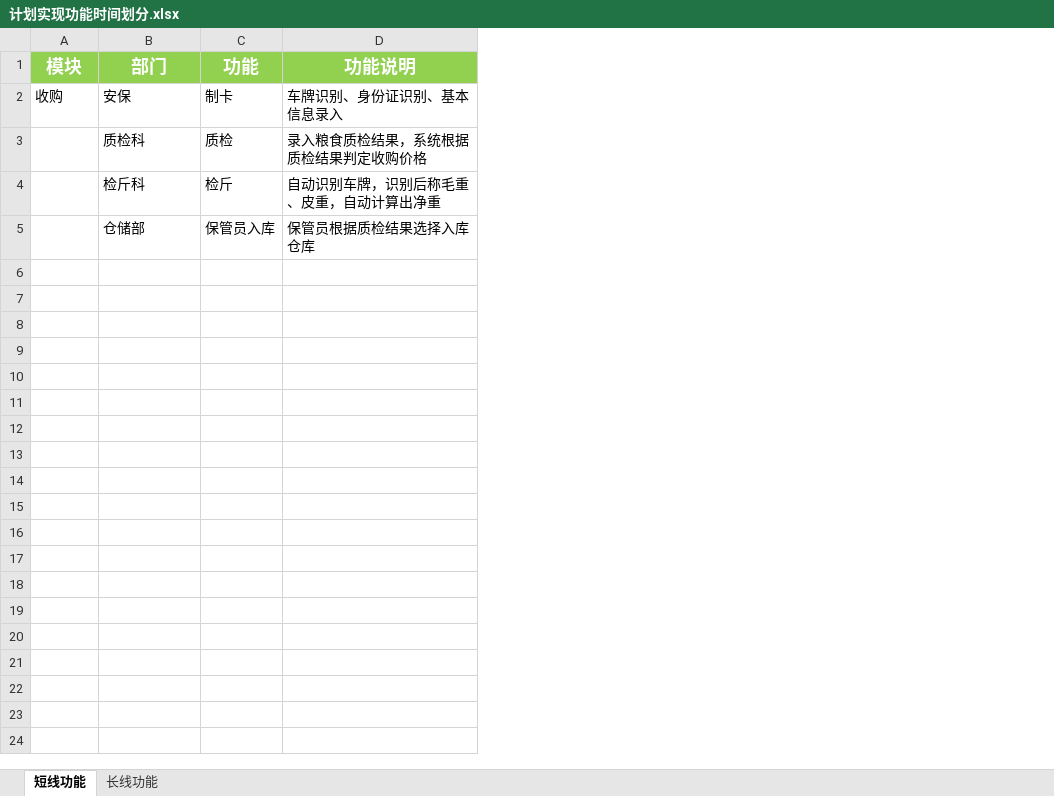
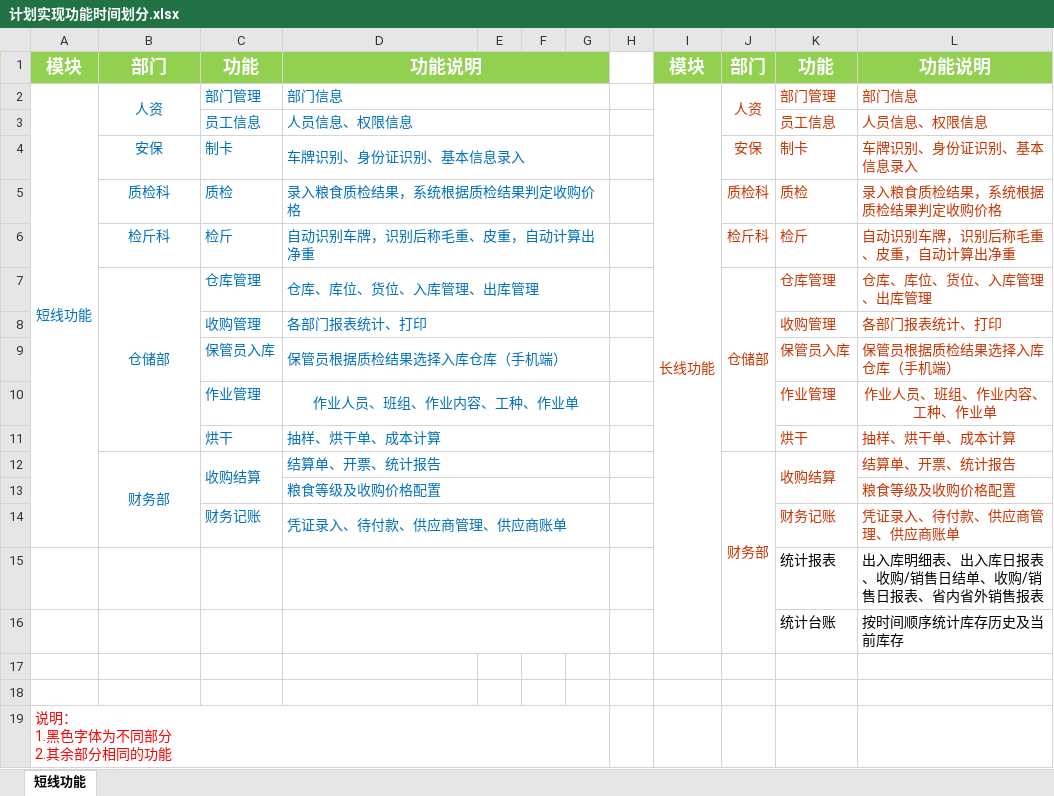
Before and after one commit to ClackLi/SRG-ERP, an Excel workbook: 计划/计划实现功能时间划分.xlsx, sheet 短线功能, drawn as a sheet; values as stored, in another font and other column widths than the file's, no borders; addresses are those after the commit; ↵ is a line break in a cell; the diff names each change by its address in the sheet, - before the commit and + after, or states it on an @@ line.

```diff
--- a/计划/计划实现功能时间划分.xlsx (sheet 短线功能)
+++ b/计划/计划实现功能时间划分.xlsx (sheet 短线功能)
-sheet tab: 长线功能
+column E, empty
+column F, empty
+column G, empty
+column H, empty
+column I, row 1: 模块
+column J, row 1: 部门; rows 4-6: 安保 | 质检科 | 检斤科
+column K, row 1: 功能; rows 4-6: 制卡 | 质检 | 检斤; row 15: 统计报表
+column L, row 1: 功能说明; rows 4-6: 车牌识别、身份证识别、基本信息录入 | 录入粮食质检结果，系统根据质检结果判定收购价格 | 自动识别车牌，识别后称毛重、皮重，自动计算出净重; row 15: 出入库明细表、出入库日报表、收购/销售日结单、收购/销售日报表、省内省外销售报表
+D1:G1 merged
+row 2: 短线功能 | 人资 | 部门管理 | 部门信息 |  |  |  |  | 长线功能 | 人资 | 部门管理 | 部门信息
+row 3:  |  | 员工信息 | 人员信息、权限信息 |  |  |  |  |  |  | 员工信息 | 人员信息、权限信息
-A4: 收购
+A4: (empty)
-B4:D6 text colour: black
+B4:D6 text colour: #0070C0
-B4:B6 alignment: left
+B4:B6 alignment: center
+D4:G4 merged
+D5:G5 merged
+D6:G6 merged
+row 7:  | 仓储部 | 仓库管理 | 仓库、库位、货位、入库管理、出库管理 |  |  |  |  |  | 仓储部 | 仓库管理 | 仓库、库位、货位、入库管理、出库管理
+row 8:  |  | 收购管理 | 各部门报表统计、打印 |  |  |  |  |  |  | 收购管理 | 各部门报表统计、打印
+row 9:  |  | 保管员入库 | 保管员根据质检结果选择入库仓库（手机端） |  |  |  |  |  |  | 保管员入库 | 保管员根据质检结果选择入库仓库（手机端）
+row 10:  |  | 作业管理 | 作业人员、班组、作业内容、工种、作业单 |  |  |  |  |  |  | 作业管理 | 作业人员、班组、作业内容、工种、作业单
+row 11:  |  | 烘干 | 抽样、烘干单、成本计算 |  |  |  |  |  |  | 烘干 | 抽样、烘干单、成本计算
+row 12:  | 财务部 | 收购结算 | 结算单、开票、统计报告 |  |  |  |  |  | 财务部 | 收购结算 | 结算单、开票、统计报告
+row 13:  |  |  | 粮食等级及收购价格配置 |  |  |  |  |  |  |  | 粮食等级及收购价格配置
+row 14:  |  | 财务记账 | 凭证录入、待付款、供应商管理、供应商账单 |  |  |  |  |  |  | 财务记账 | 凭证录入、待付款、供应商管理、供应商账单
-B15: 仓储部
+B15: (empty)
-C15: 保管员入库
+C15: (empty)
-D15: 保管员根据质检结果选择入库仓库
+D15: (empty)
+D15:G15 merged
+row 16:  |  |  |  |  |  |  |  |  |  | 统计台账 | 按时间顺序统计库存历史及当前库存
+row 17: (empty)
+row 18: (empty)
+row 19: 说明： ↵ 1.黑色字体为不同部分 ↵ 2.其余部分相同的功能
```
Also changed, not shown: 计划/对接内容.xlsx, 5 other files.
